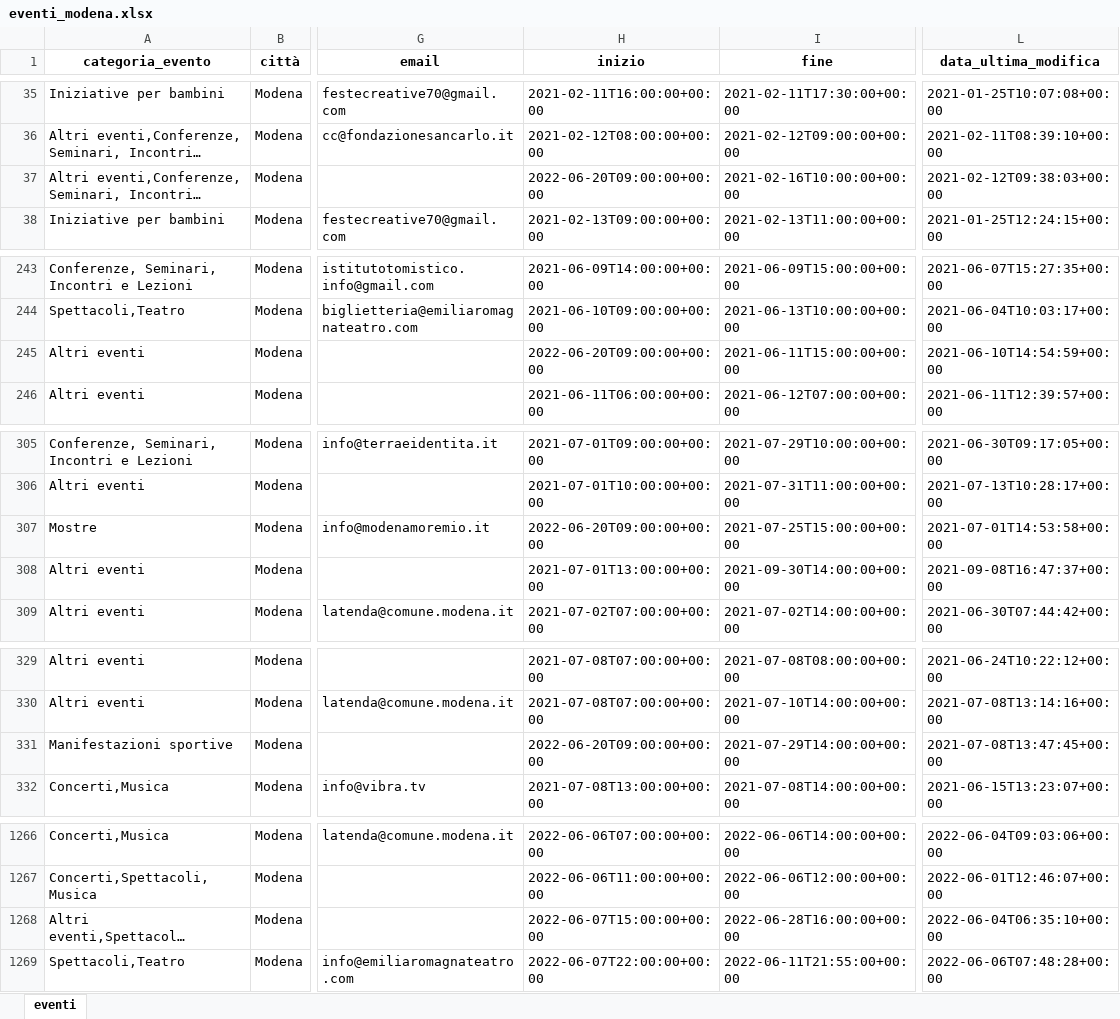
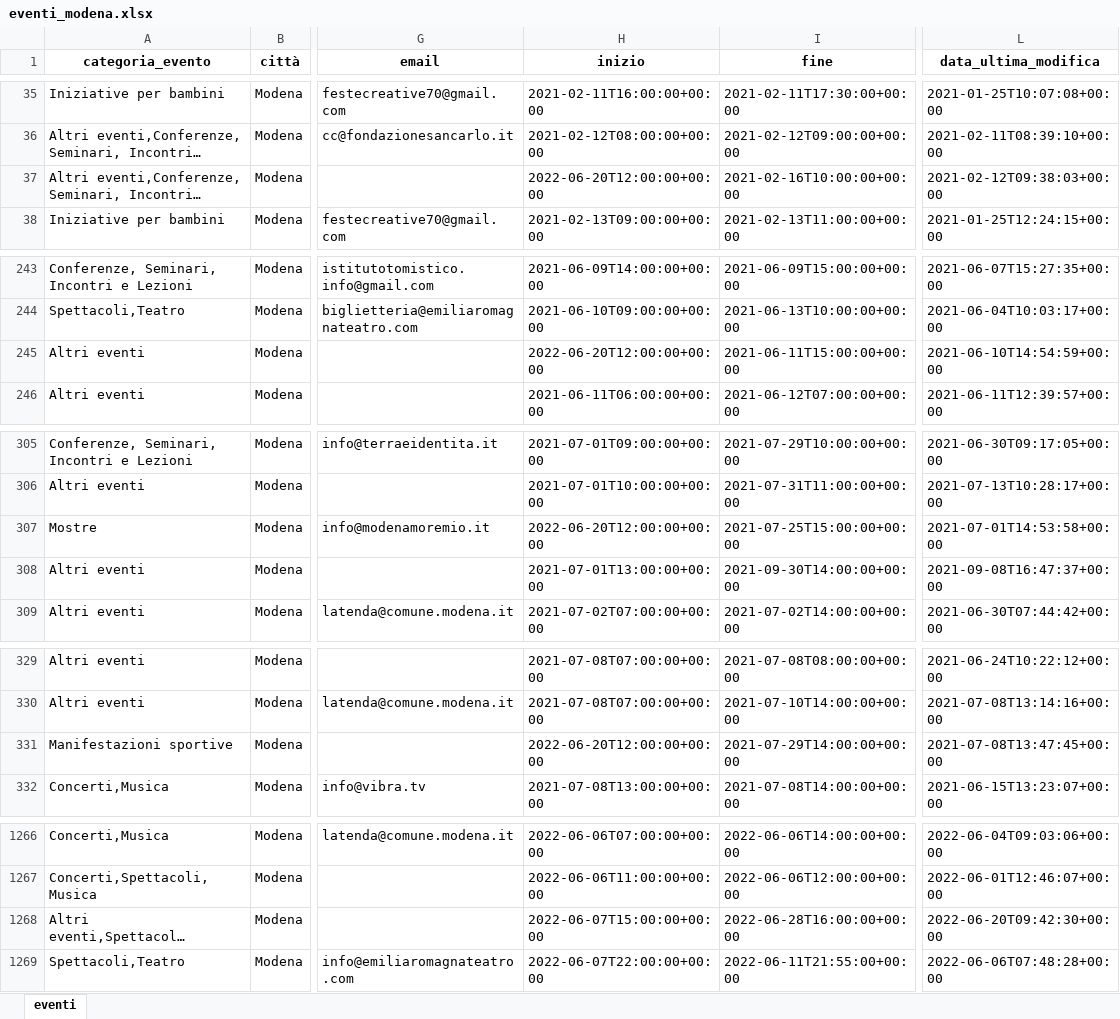
Before and after one commit to napo/apicomunemodenaopendata, an Excel workbook: docs/eventi/eventi_modena.xlsx, sheet eventi, drawn as a sheet; only a part is shown, gaps mark what is left out; long unchanged cells end in …; values as stored, in another font and other column widths than the file's, no borders; the diff covers the shown part only; the diff names each change by its address in the sheet, - before the commit and + after, or states it on an @@ line.

Commit message:
Latest data: Mon Jun 20 12:29:53 UTC 2022

```diff
--- a/docs/eventi/eventi_modena.xlsx (sheet eventi)
+++ b/docs/eventi/eventi_modena.xlsx (sheet eventi)
-H37 (inizio): 2022-06-20T09:00:00+00:00
+H37 (inizio): 2022-06-20T12:00:00+00:00
-H245 (inizio): 2022-06-20T09:00:00+00:00
+H245 (inizio): 2022-06-20T12:00:00+00:00
-H307 (inizio): 2022-06-20T09:00:00+00:00
+H307 (inizio): 2022-06-20T12:00:00+00:00
-H331 (inizio): 2022-06-20T09:00:00+00:00
+H331 (inizio): 2022-06-20T12:00:00+00:00
-L1268 (data_ultima_modifica): 2022-06-04T06:35:10+00:00
+L1268 (data_ultima_modifica): 2022-06-20T09:42:30+00:00
```
Also changed, not shown: 2 added rows and 8 edited cells elsewhere in this sheet, 7 other files.
